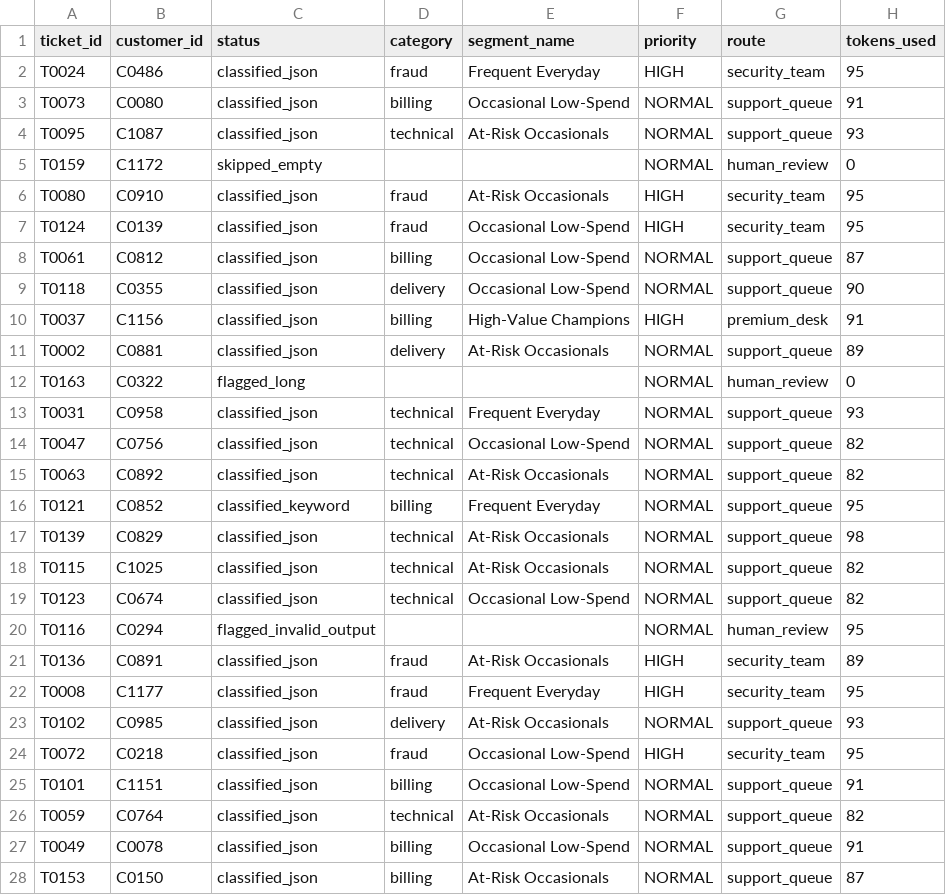
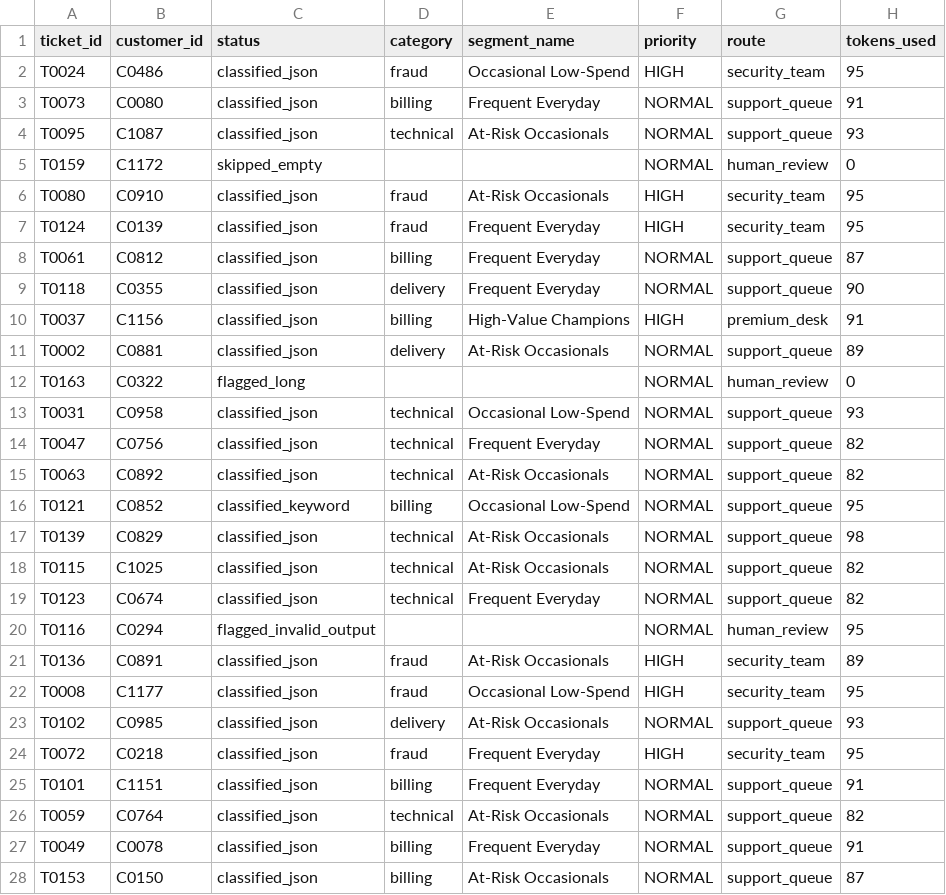
Before and after one commit to lakshmeeepriya98-sys/instamart-copilot, a CSV file: outputs/triage_budget_demo.csv, drawn as a sheet; only a part is shown; the diff covers the shown part only.

```diff
--- a/outputs/triage_budget_demo.csv
+++ b/outputs/triage_budget_demo.csv
@@ -1,4 +1,4 @@
 ticket_id,customer_id,status,category,segment_name,priority,route,tokens_used
-T0024,C0486,classified_json,fraud,Frequent Everyday,HIGH,security_team,95
-T0073,C0080,classified_json,billing,Occasional Low-Spend,NORMAL,support_queue,91
+T0024,C0486,classified_json,fraud,Occasional Low-Spend,HIGH,security_team,95
+T0073,C0080,classified_json,billing,Frequent Everyday,NORMAL,support_queue,91
 T0095,C1087,classified_json,technical,At-Risk Occasionals,NORMAL,support_queue,93
@@ -6,5 +6,5 @@ T0159,C1172,skipped_empty,,,NORMAL,human_review,0
 T0080,C0910,classified_json,fraud,At-Risk Occasionals,HIGH,security_team,95
-T0124,C0139,classified_json,fraud,Occasional Low-Spend,HIGH,security_team,95
-T0061,C0812,classified_json,billing,Occasional Low-Spend,NORMAL,support_queue,87
-T0118,C0355,classified_json,delivery,Occasional Low-Spend,NORMAL,support_queue,90
+T0124,C0139,classified_json,fraud,Frequent Everyday,HIGH,security_team,95
+T0061,C0812,classified_json,billing,Frequent Everyday,NORMAL,support_queue,87
+T0118,C0355,classified_json,delivery,Frequent Everyday,NORMAL,support_queue,90
 T0037,C1156,classified_json,billing,High-Value Champions,HIGH,premium_desk,91
@@ -12,17 +12,17 @@ T0002,C0881,classified_json,delivery,At-Risk Occasionals,NORMAL,support_queue,89
 T0163,C0322,flagged_long,,,NORMAL,human_review,0
-T0031,C0958,classified_json,technical,Frequent Everyday,NORMAL,support_queue,93
-T0047,C0756,classified_json,technical,Occasional Low-Spend,NORMAL,support_queue,82
+T0031,C0958,classified_json,technical,Occasional Low-Spend,NORMAL,support_queue,93
+T0047,C0756,classified_json,technical,Frequent Everyday,NORMAL,support_queue,82
 T0063,C0892,classified_json,technical,At-Risk Occasionals,NORMAL,support_queue,82
-T0121,C0852,classified_keyword,billing,Frequent Everyday,NORMAL,support_queue,95
+T0121,C0852,classified_keyword,billing,Occasional Low-Spend,NORMAL,support_queue,95
 T0139,C0829,classified_json,technical,At-Risk Occasionals,NORMAL,support_queue,98
 T0115,C1025,classified_json,technical,At-Risk Occasionals,NORMAL,support_queue,82
-T0123,C0674,classified_json,technical,Occasional Low-Spend,NORMAL,support_queue,82
+T0123,C0674,classified_json,technical,Frequent Everyday,NORMAL,support_queue,82
 T0116,C0294,flagged_invalid_output,,,NORMAL,human_review,95
 T0136,C0891,classified_json,fraud,At-Risk Occasionals,HIGH,security_team,89
-T0008,C1177,classified_json,fraud,Frequent Everyday,HIGH,security_team,95
+T0008,C1177,classified_json,fraud,Occasional Low-Spend,HIGH,security_team,95
 T0102,C0985,classified_json,delivery,At-Risk Occasionals,NORMAL,support_queue,93
-T0072,C0218,classified_json,fraud,Occasional Low-Spend,HIGH,security_team,95
-T0101,C1151,classified_json,billing,Occasional Low-Spend,NORMAL,support_queue,91
+T0072,C0218,classified_json,fraud,Frequent Everyday,HIGH,security_team,95
+T0101,C1151,classified_json,billing,Frequent Everyday,NORMAL,support_queue,91
 T0059,C0764,classified_json,technical,At-Risk Occasionals,NORMAL,support_queue,82
-T0049,C0078,classified_json,billing,Occasional Low-Spend,NORMAL,support_queue,91
+T0049,C0078,classified_json,billing,Frequent Everyday,NORMAL,support_queue,91
 T0153,C0150,classified_json,billing,At-Risk Occasionals,NORMAL,support_queue,87
```
Also changed, not shown: 14 edited cells elsewhere in this file, data/clean/orders.csv, outputs/customer_segments.csv, 5 other files.
